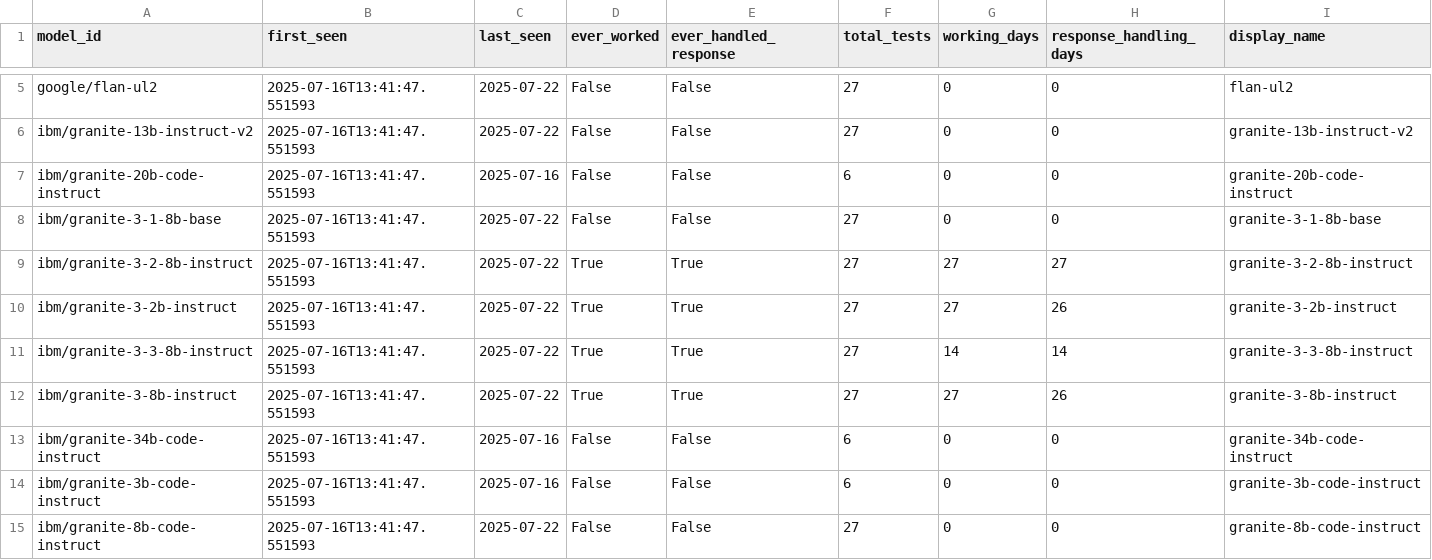
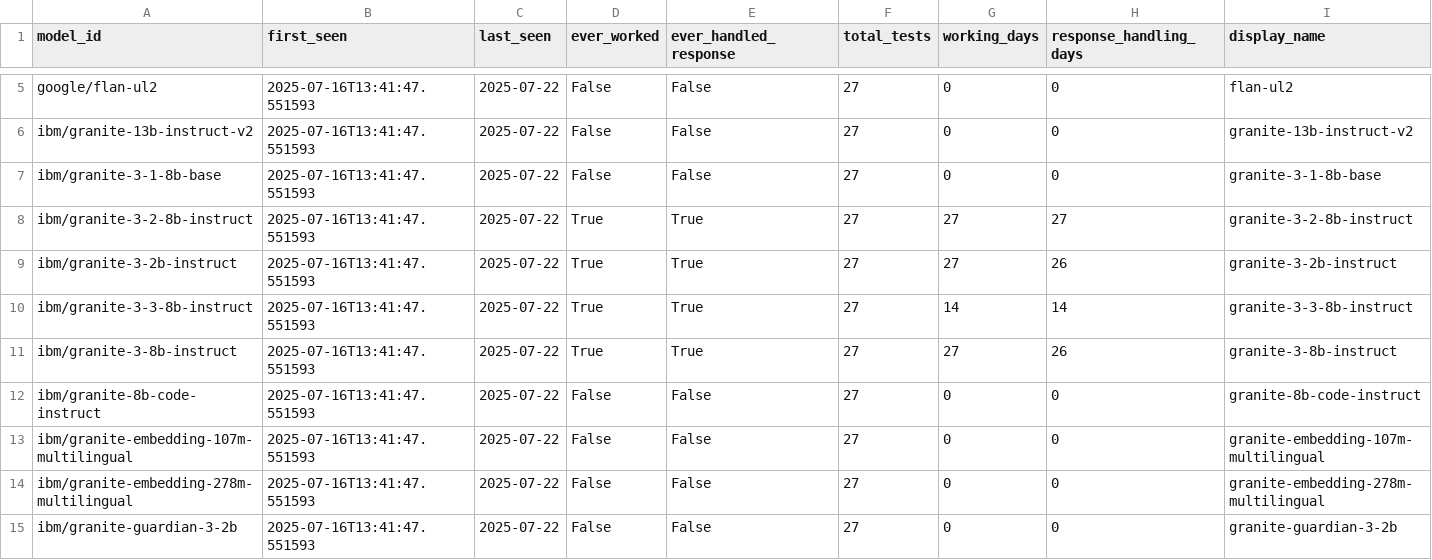
Before and after one commit to daniel-butler-irl/watsonx_model_tool_test, a CSV file: reports/history/models_registry.csv, drawn as a sheet; only a part is shown, gaps mark what is left out; the shorter side is filled out with more unchanged rows; rows hold the shown columns only; the diff names each change by its address in the sheet, - before the commit and + after, or states it on an @@ line.

Commit message:
feat: Enhance history management to prevent duplicate entries
- Implemented logic to check for existing results based on model ID and date.
- If a duplicate is found, the existing entry is replaced with the new results.
- Refactored CSV writing to handle both new and existing results efficiently.
- Added comments for clarity and improved code organization.

```diff
--- a/reports/history/models_registry.csv
+++ b/reports/history/models_registry.csv
-row 7: ibm/granite-20b-code-instruct | 2025-07-16T13:41:47.551593 | 2025-07-16 | False | False | 6 | 0 | 0 | granite-20b-code-instruct
-row 13: ibm/granite-34b-code-instruct | 2025-07-16T13:41:47.551593 | 2025-07-16 | False | False | 6 | 0 | 0 | granite-34b-code-instruct
-row 14: ibm/granite-3b-code-instruct | 2025-07-16T13:41:47.551593 | 2025-07-16 | False | False | 6 | 0 | 0 | granite-3b-code-instruct
```
Also changed, not shown: 3 other files.
